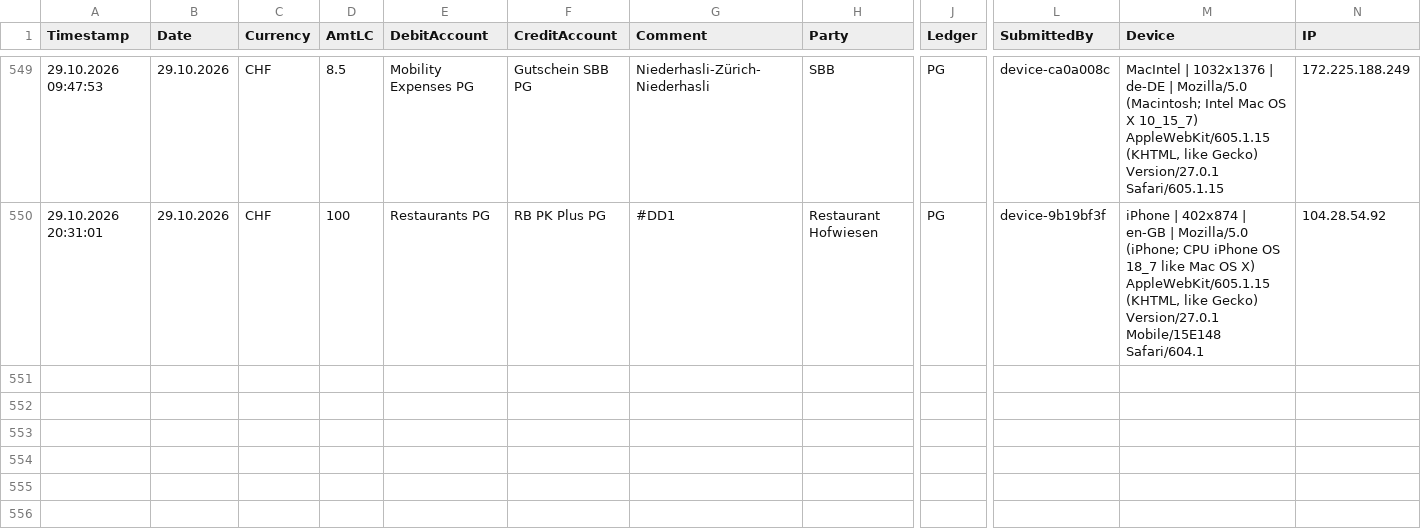
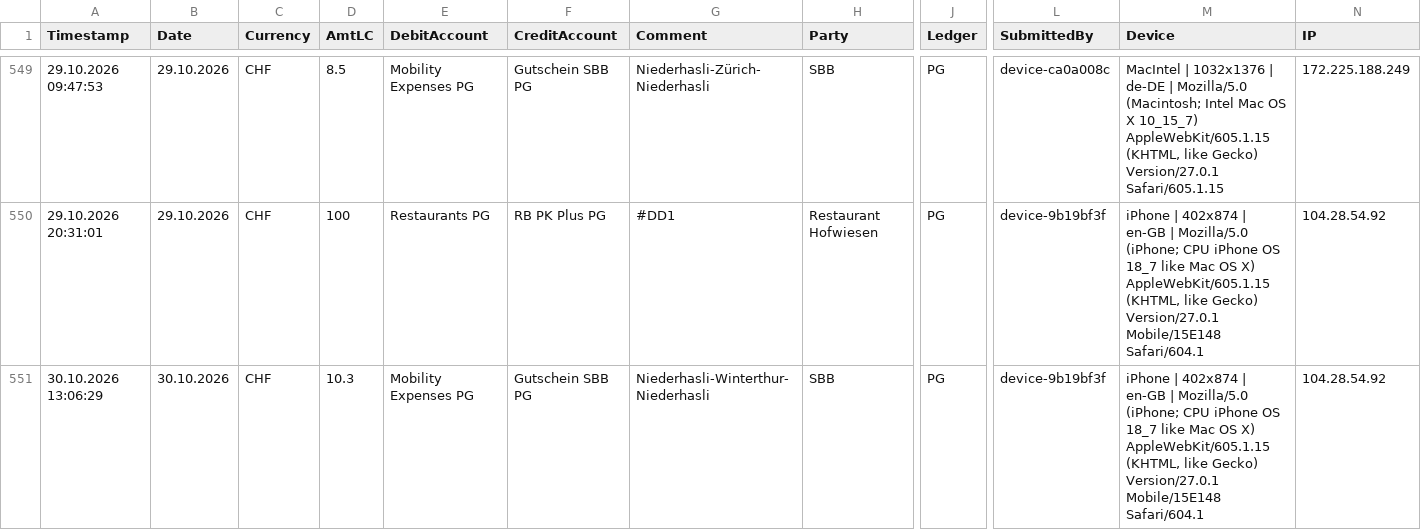
Before and after one commit to Munotstadt/accountingdatacollector, a CSV file: accounting_entries.csv, drawn as a sheet; only a part is shown, gaps mark what is left out; rows hold the shown columns only; the diff names each change by its address in the sheet, - before the commit and + after, or states it on an @@ line.

Commit message:
Add ledger entry 30.10.2026 · SBB · CHF 10.3

```diff
--- a/accounting_entries.csv
+++ b/accounting_entries.csv
+row 551: 30.10.2026 13:06:29 | 30.10.2026 | CHF | 10.3 | Mobility Expenses PG | Gutschein SBB PG | Niederhasli-Winterthur-Niederhasli | SBB | PG | device-9b19bf3f | iPhone | 402x874 | en-GB | Mozilla/5.0 (iPhone; CPU iPhone OS 18_7 like Mac OS X) AppleWebKit/605.1.15 (KHTML, like Gecko) Version/27.0.1 Mobile/15E148 Safari/604.1 | 104.28.54.92
```
